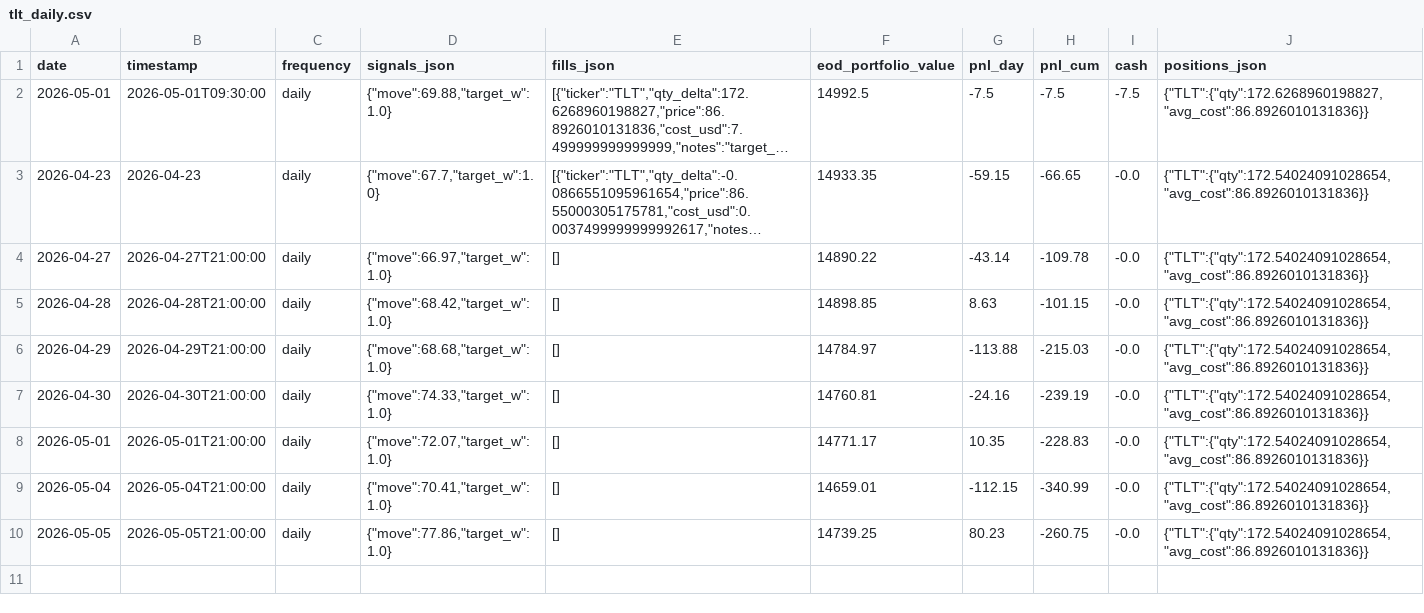
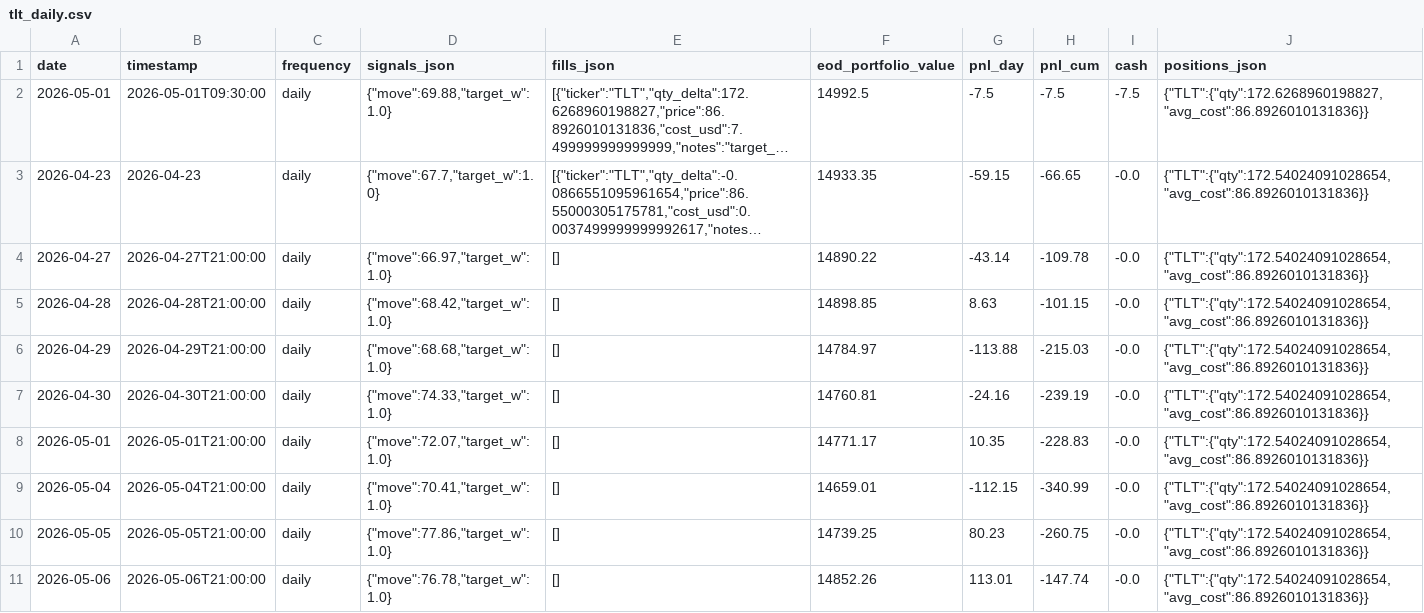
Before and after one commit to romandrianov-pixel/paper-trading-track-record, a CSV file: daily/four_way/tlt_daily.csv, drawn as a sheet; long unchanged cells end in …; the diff names each change by its address in the sheet, - before the commit and + after, or states it on an @@ line.

```diff
--- a/daily/four_way/tlt_daily.csv
+++ b/daily/four_way/tlt_daily.csv
+row 11: 2026-05-06 | 2026-05-06T21:00:00 | daily | {"move":76.78,"target_w":1.0} | [] | 14852.26 | 113.01 | -147.74 | -0.0 | {"TLT":{"qty":172.54024091028654,"avg_cost":86.8926010131836}}
```
Also changed, not shown: daily/donchian_crypto.csv, daily/four_way/portfolio_daily.csv, 45 other files.
